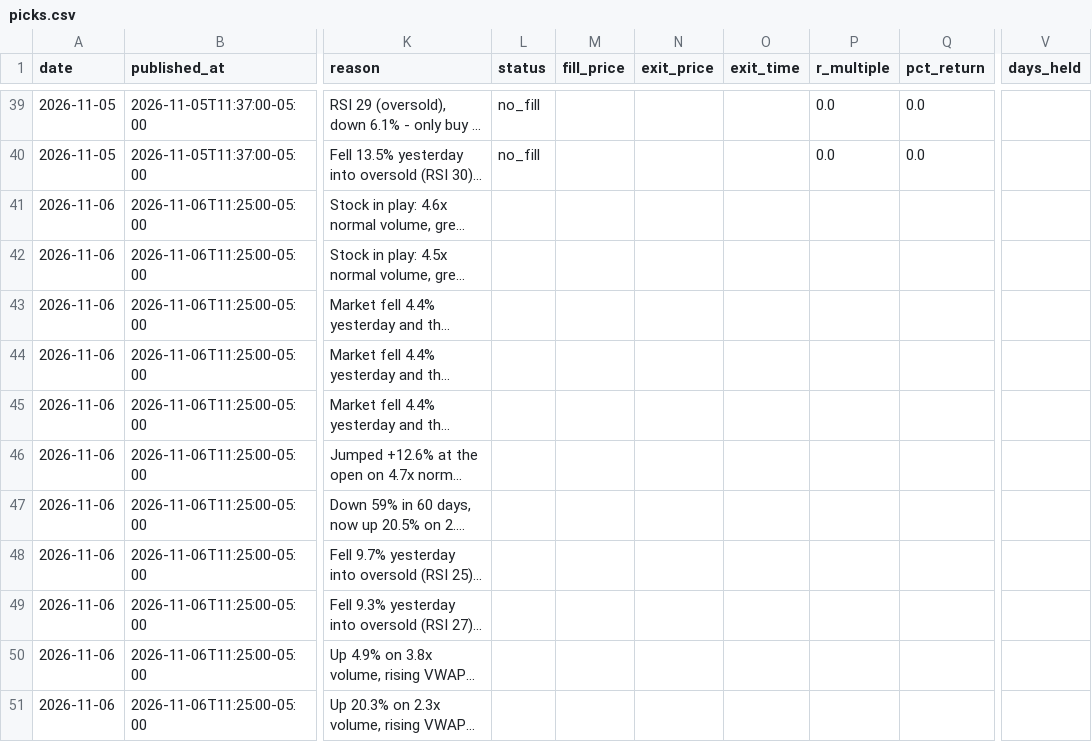
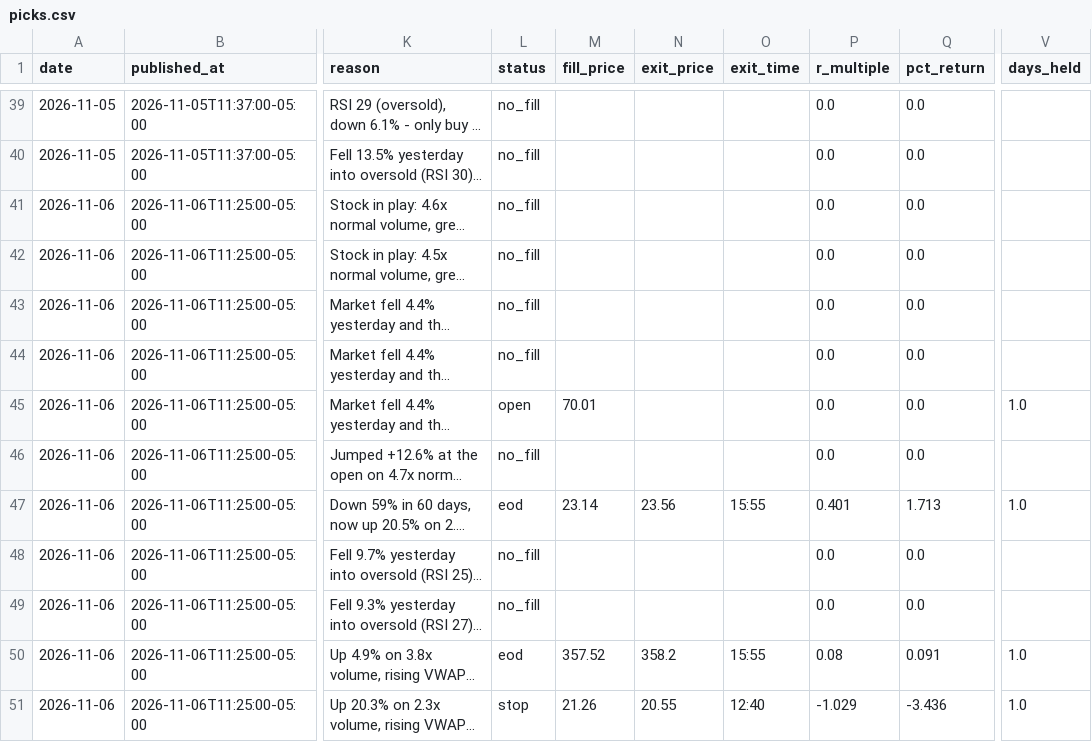
Before and after one commit to tauhid97/day-trade-picks, a CSV file: data/picks.csv, drawn as a sheet; only a part is shown, gaps mark what is left out; long unchanged cells end in …; the diff covers the shown part only; the diff names each change by its address in the sheet, - before the commit and + after, or states it on an @@ line.

Commit message:
Update picks 2026-11-06

```diff
--- a/data/picks.csv
+++ b/data/picks.csv
-L41:L44 (status): (empty)
+L41:L44 (status): no_fill
-P41:P46 (r_multiple): (empty)
+P41:P46 (r_multiple): 0.0
-Q41:Q46 (pct_return): (empty)
+Q41:Q46 (pct_return): 0.0
-L45 (status): (empty)
+L45 (status): open
-M45 (fill_price): (empty)
+M45 (fill_price): 70.01
-V45 (days_held): (empty)
+V45 (days_held): 1.0
-L46 (status): (empty)
+L46 (status): no_fill
-L47 (status): (empty)
+L47 (status): eod
-M47 (fill_price): (empty)
+M47 (fill_price): 23.14
-N47 (exit_price): (empty)
+N47 (exit_price): 23.56
-O47 (exit_time): (empty)
+O47 (exit_time): 15:55
-P47 (r_multiple): (empty)
+P47 (r_multiple): 0.401
-Q47 (pct_return): (empty)
+Q47 (pct_return): 1.713
-V47 (days_held): (empty)
+V47 (days_held): 1.0
-L48:L49 (status): (empty)
+L48:L49 (status): no_fill
-P48:P49 (r_multiple): (empty)
+P48:P49 (r_multiple): 0.0
-Q48:Q49 (pct_return): (empty)
+Q48:Q49 (pct_return): 0.0
-L50 (status): (empty)
+L50 (status): eod
-M50 (fill_price): (empty)
+M50 (fill_price): 357.52
-N50 (exit_price): (empty)
+N50 (exit_price): 358.2
-O50 (exit_time): (empty)
+O50 (exit_time): 15:55
-P50 (r_multiple): (empty)
+P50 (r_multiple): 0.08
-Q50 (pct_return): (empty)
+Q50 (pct_return): 0.091
-V50:V51 (days_held): (empty)
+V50:V51 (days_held): 1.0
-L51 (status): (empty)
+L51 (status): stop
-M51 (fill_price): (empty)
+M51 (fill_price): 21.26
-N51 (exit_price): (empty)
+N51 (exit_price): 20.55
-O51 (exit_time): (empty)
+O51 (exit_time): 12:40
-P51 (r_multiple): (empty)
+P51 (r_multiple): -1.029
-Q51 (pct_return): (empty)
+Q51 (pct_return): -3.436
```
Also changed, not shown: 41 edited cells elsewhere in this file, data/hype_history.csv, data/news_history.csv, 4 other files.
